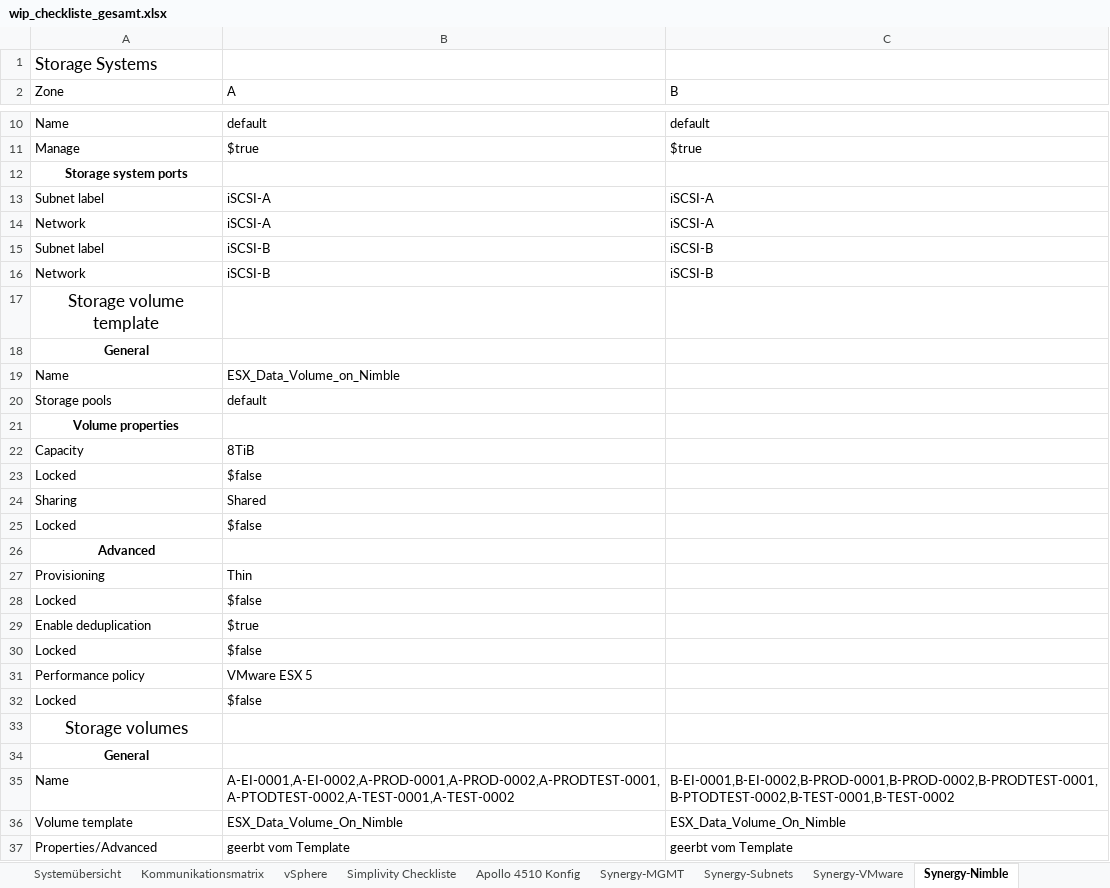
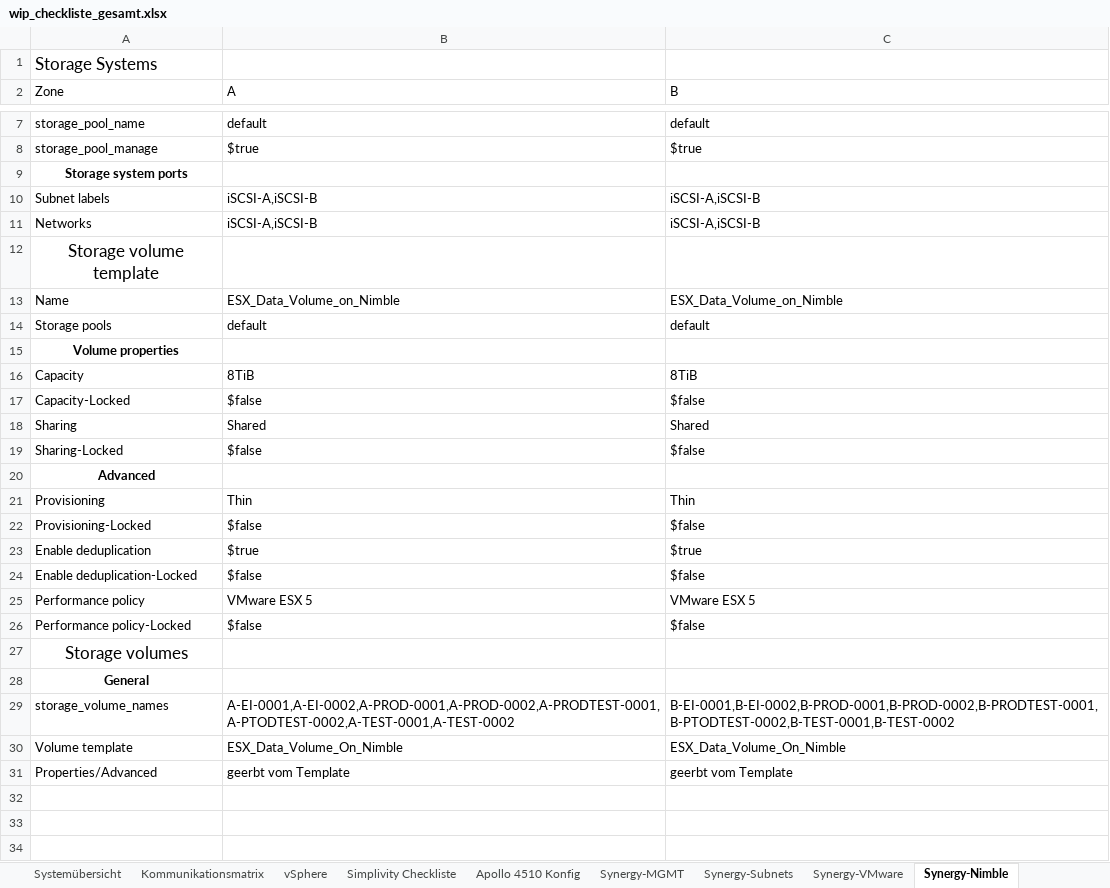
Before and after one commit to bopopescu/synergy-ansible, an Excel workbook: feste-script/wip_checkliste_gesamt.xlsx, sheet Synergy-Nimble, drawn as a sheet; only a part is shown, gaps mark what is left out; values as stored, in another font and other column widths than the file's, no borders; removed rows and columns are numbered as before the commit, all else as after; the diff covers the shown part only; the diff names each change by its address in the sheet, - before the commit and + after, or states it on an @@ line.

```diff
--- a/feste-script/wip_checkliste_gesamt.xlsx (sheet Synergy-Nimble)
+++ b/feste-script/wip_checkliste_gesamt.xlsx (sheet Synergy-Nimble)
-A7 (Zone): Name
+A7 (Zone): storage_pool_name
-A8 (Zone): Manage
+A8 (Zone): storage_pool_manage
-row 13: Subnet label | iSCSI-A | iSCSI-A
-row 14: Network | iSCSI-A | iSCSI-A
-row 15: Subnet label | iSCSI-B | iSCSI-B
-row 16: Network | iSCSI-B | iSCSI-B
+row 10: Subnet labels | iSCSI-A,iSCSI-B | iSCSI-A,iSCSI-B
+row 11: Networks | iSCSI-A,iSCSI-B | iSCSI-A,iSCSI-B
-row 18: General
-C13 (B): (empty)
+C13 (B): ESX_Data_Volume_on_Nimble
-C14 (B): (empty)
+C14 (B): default
-C16 (B): (empty)
+C16 (B): 8TiB
-row 23: Locked | $false
+row 17: Capacity-Locked | $false | $false
-C18 (B): (empty)
+C18 (B): Shared
-row 25: Locked | $false
+row 19: Sharing-Locked | $false | $false
-C21 (B): (empty)
+C21 (B): Thin
-row 28: Locked | $false
+row 22: Provisioning-Locked | $false | $false
-C23 (B): (empty)
+C23 (B): $true
-row 30: Locked | $false
+row 24: Enable deduplication-Locked | $false | $false
-C25 (B): (empty)
+C25 (B): VMware ESX 5
-row 32: Locked | $false
+row 26: Performance policy-Locked | $false | $false
-A29 (Zone): Name
+A29 (Zone): storage_volume_names
```
Also changed, not shown: 3 removed rows elsewhere in this sheet, feste-script/nublar_automation.xlsx, 1 other file.
